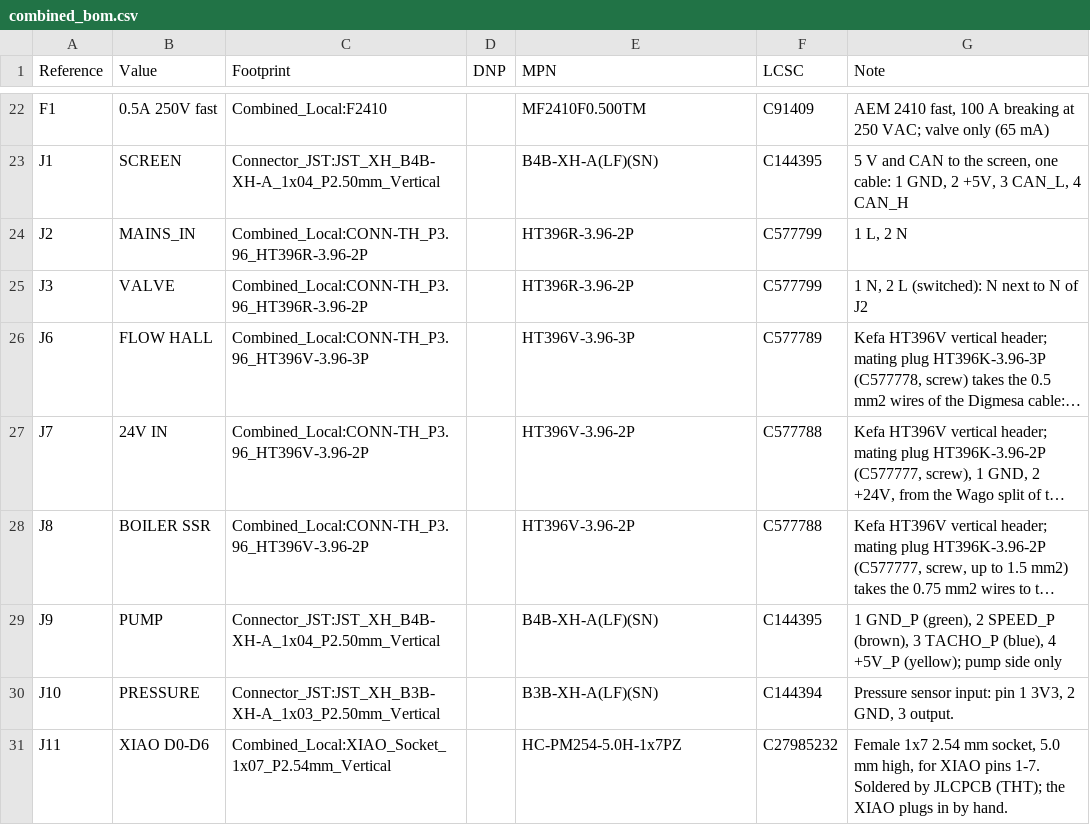
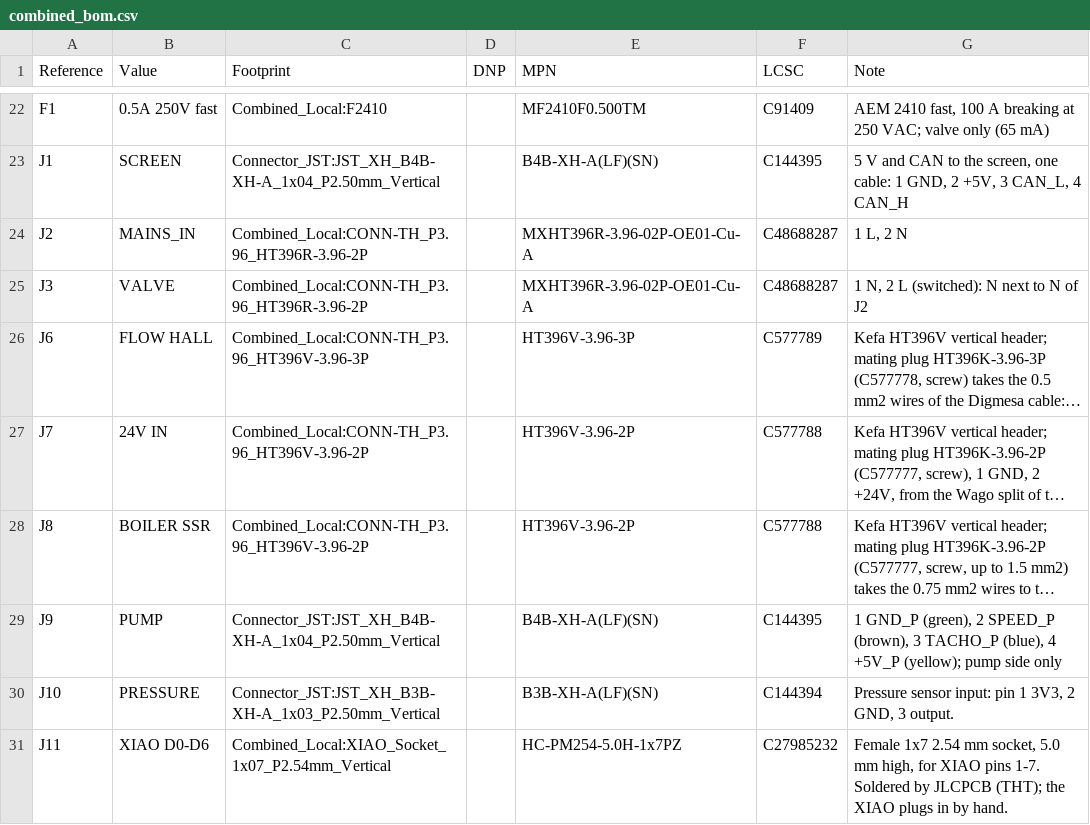
Before and after one commit to dck982/coffeeflow, a CSV file: pcb/combined/combined_bom.csv, drawn as a sheet; only a part is shown, gaps mark what is left out; long unchanged cells end in …; the diff names each change by its address in the sheet, - before the commit and + after, or states it on an @@ line.

```diff
--- a/pcb/combined/combined_bom.csv
+++ b/pcb/combined/combined_bom.csv
-E24:E25 (MPN): HT396R-3.96-2P
+E24:E25 (MPN): MXHT396R-3.96-02P-OE01-Cu-A
-F24:F25 (LCSC): C577799
+F24:F25 (LCSC): C48688287
```
Also changed, not shown: 6 other files.
